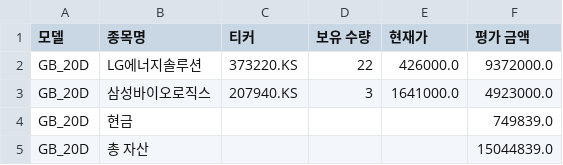
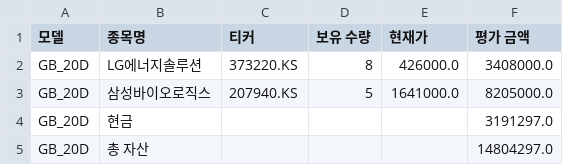
Before and after one commit to chesin1/-stock-ai-kr, a CSV file: data/gb_20d_portfolio_final.csv, drawn as a sheet.

```diff
--- a/data/gb_20d_portfolio_final.csv
+++ b/data/gb_20d_portfolio_final.csv
@@ -1,5 +1,5 @@
 모델,종목명,티커,보유 수량,현재가,평가 금액
-GB_20D,LG에너지솔루션,373220.KS,22,426000.0,9372000.0
-GB_20D,삼성바이오로직스,207940.KS,3,1641000.0,4923000.0
-GB_20D,현금,,,,749839.0
-GB_20D,총 자산,,,,15044839.0
+GB_20D,LG에너지솔루션,373220.KS,8,426000.0,3408000.0
+GB_20D,삼성바이오로직스,207940.KS,5,1641000.0,8205000.0
+GB_20D,현금,,,,3191297.0
+GB_20D,총 자산,,,,14804297.0
```
Also changed, not shown: data/gb_1d_portfolio_final.csv, data/kr_predicted_with_scores.csv, 3 other files.
